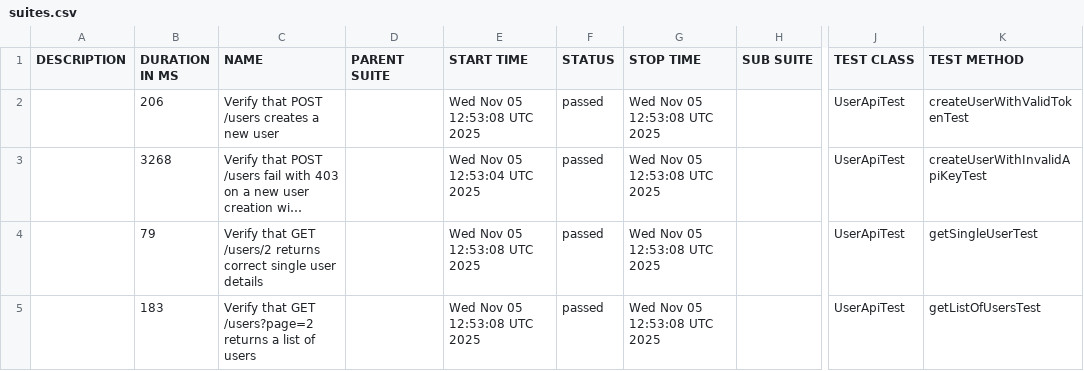
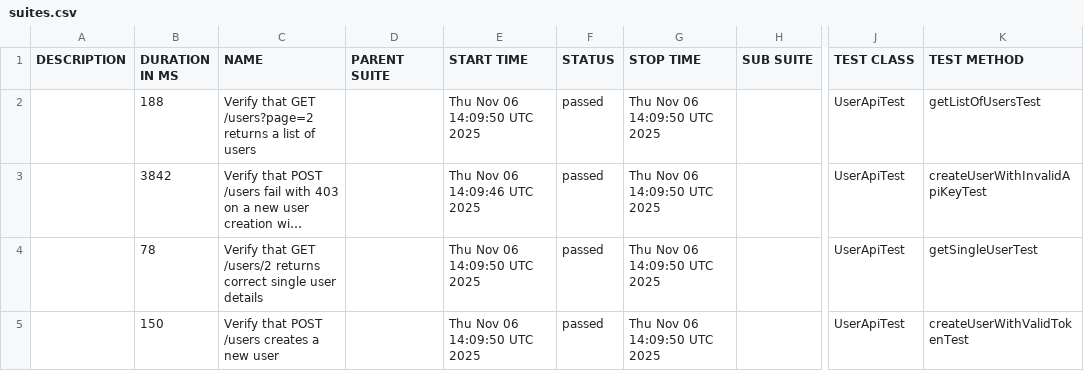
Before and after one commit to RodionYeremeiev/demo_taf_ui_api, a CSV file: api-tests/data/suites.csv, drawn as a sheet; only a part is shown, gaps mark what is left out; long unchanged cells end in …; the diff names each change by its address in the sheet, - before the commit and + after, or states it on an @@ line.

```diff
--- a/api-tests/data/suites.csv
+++ b/api-tests/data/suites.csv
-B2 (DURATION IN MS): 206
+B2 (DURATION IN MS): 188
-C2 (NAME): Verify that POST /users creates a new user
+C2 (NAME): Verify that GET /users?page=2 returns a list of users
-E2 (START TIME): Wed Nov 05 12:53:08 UTC 2025
+E2 (START TIME): Thu Nov 06 14:09:50 UTC 2025
-G2:G5 (STOP TIME): Wed Nov 05 12:53:08 UTC 2025
+G2:G5 (STOP TIME): Thu Nov 06 14:09:50 UTC 2025
-K2 (TEST METHOD): createUserWithValidTokenTest
+K2 (TEST METHOD): getListOfUsersTest
-B3 (DURATION IN MS): 3268
+B3 (DURATION IN MS): 3842
-E3 (START TIME): Wed Nov 05 12:53:04 UTC 2025
+E3 (START TIME): Thu Nov 06 14:09:46 UTC 2025
-B4 (DURATION IN MS): 79
+B4 (DURATION IN MS): 78
-E4:E5 (START TIME): Wed Nov 05 12:53:08 UTC 2025
+E4:E5 (START TIME): Thu Nov 06 14:09:50 UTC 2025
-B5 (DURATION IN MS): 183
+B5 (DURATION IN MS): 150
-C5 (NAME): Verify that GET /users?page=2 returns a list of users
+C5 (NAME): Verify that POST /users creates a new user
-K5 (TEST METHOD): getListOfUsersTest
+K5 (TEST METHOD): createUserWithValidTokenTest
```
Also changed, not shown: 31 other files.
